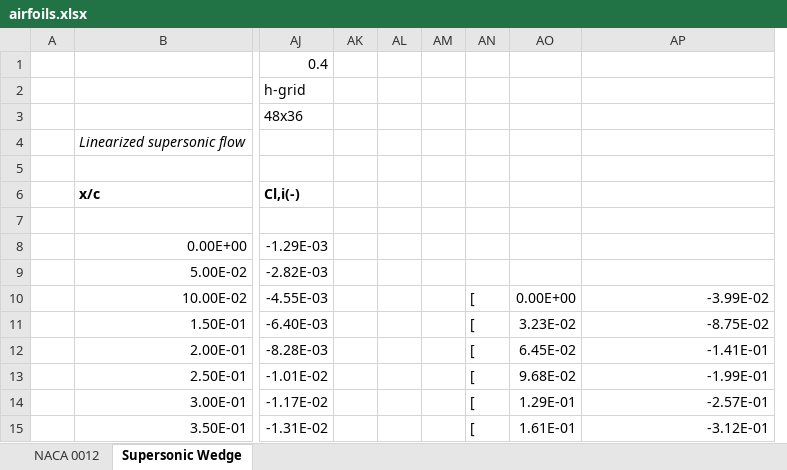
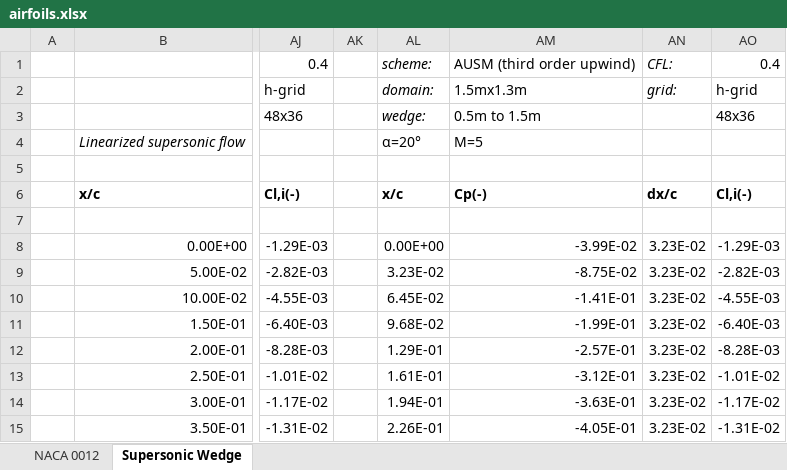
Before and after one commit to elliotdowd/IsoFlow, an Excel workbook: excel/airfoils.xlsx, sheet Supersonic Wedge, drawn as a sheet; only a part is shown, gaps mark what is left out; values as stored, in another font and other column widths than the file's, no borders; charts and pictures not drawn; removed rows and columns are numbered as before the commit, all else as after; the diff covers the shown part only; the diff names each change by its address in the sheet, - before the commit and + after, or states it on an @@ line.

```diff
--- a/excel/airfoils.xlsx (sheet Supersonic Wedge)
+++ b/excel/airfoils.xlsx (sheet Supersonic Wedge)
-column AL, empty
-column AM, empty
-column AN, rows 10-15: all [
+column AN, rows 1-15: CFL: | grid: |  |  |  | dx/c |  | 3.23E-02 | 3.23E-02 | 3.23E-02 | 3.23E-02 | 3.23E-02 | 3.23E-02 | 3.23E-02 | 3.23E-02
+column AO, rows 1-15: 0.4 | h-grid | 48x36 |  |  | Cl,i(-) |  | -1.29E-03 | -2.82E-03 | -4.55E-03 | -6.40E-03 | -8.28E-03 | -1.01E-02 | -1.17E-02 | -1.31E-02
-AL1: (empty)
+AL1: scheme:
-AM1: (empty)
+AM1: AUSM (third order upwind)
-AL2: (empty)
+AL2: domain:
-AM2: (empty)
+AM2: 1.5mx1.3m
-AL3: (empty)
+AL3: wedge:
-AM3: (empty)
+AM3: 0.5m to 1.5m
-AL4: (empty)
+AL4: α=20°
-AM4: (empty)
+AM4: M=5
-AL6: (empty)
+AL6: x/c
-AM6: (empty)
+AM6: Cp(-)
-AL8: (empty)
+AL8: 0.00E+00
-AM8: (empty)
+AM8: -3.99E-02
-AL9: (empty)
+AL9: 3.23E-02
-AM9: (empty)
+AM9: -8.75E-02
-AL10: 0.00E+00
+AL10: 6.45E-02
-AM10: -3.99E-02
+AM10: -1.41E-01
-AL11: 3.23E-02
+AL11: 9.68E-02
-AM11: -8.75E-02
+AM11: -1.99E-01
-AL12: 6.45E-02
+AL12: 1.29E-01
-AM12: -1.41E-01
+AM12: -2.57E-01
-AL13: 9.68E-02
+AL13: 1.61E-01
-AM13: -1.99E-01
+AM13: -3.12E-01
-AL14: 1.29E-01
+AL14: 1.94E-01
-AM14: -2.57E-01
+AM14: -3.63E-01
-AL15: 1.61E-01
+AL15: 2.26E-01
-AM15: -3.12E-01
+AM15: -4.05E-01
```
Also changed, not shown: 53 edited cells elsewhere in this sheet, 14 other files.
